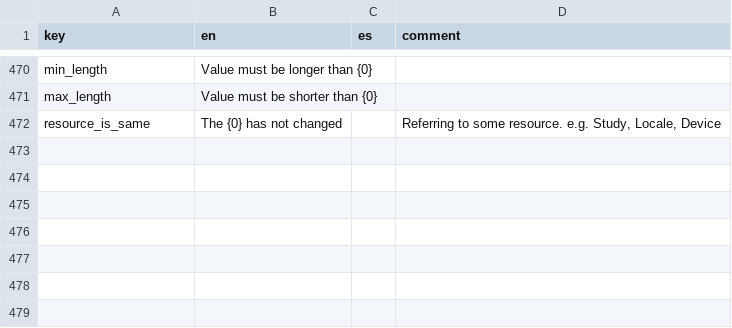
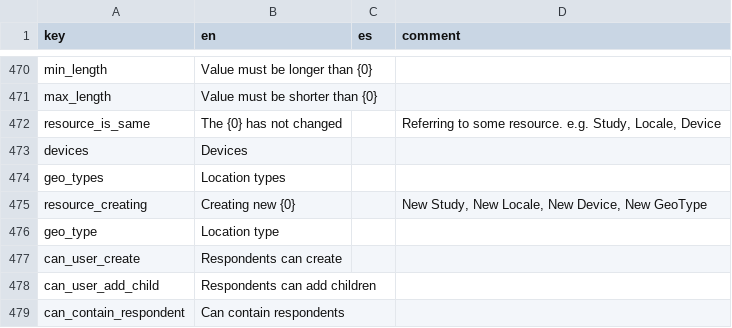
Before and after one commit to human-nature-lab/trellis-app, a CSV file: src/i18n/translations.csv, drawn as a sheet; only a part is shown, gaps mark what is left out.

Commit message:
Updated studies view a little bit. Add view for GeoType CRUD operations. Closes #179.

```diff
--- a/src/i18n/translations.csv
+++ b/src/i18n/translations.csv
@@ -472 +472,8 @@ max_length,Value must be shorter than {0},,
 resource_is_same,The {0} has not changed,,"Referring to some resource. e.g. Study, Locale, Device"
+devices,Devices,,
+geo_types,Location types,,
+resource_creating,Creating new {0},,"New Study, New Locale, New Device, New GeoType"
+geo_type,Location type,,
+can_user_create,Respondents can create,,
+can_user_add_child,Respondents can add children,,
+can_contain_respondent,Can contain respondents,,
```
Also changed, not shown: 12 other files.
